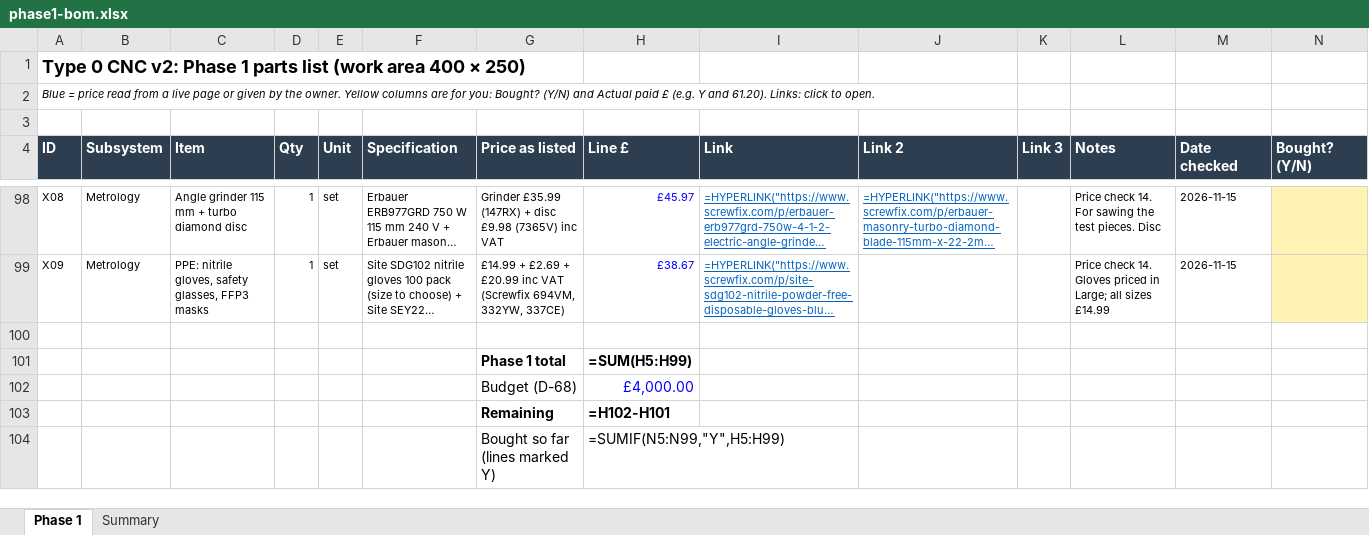
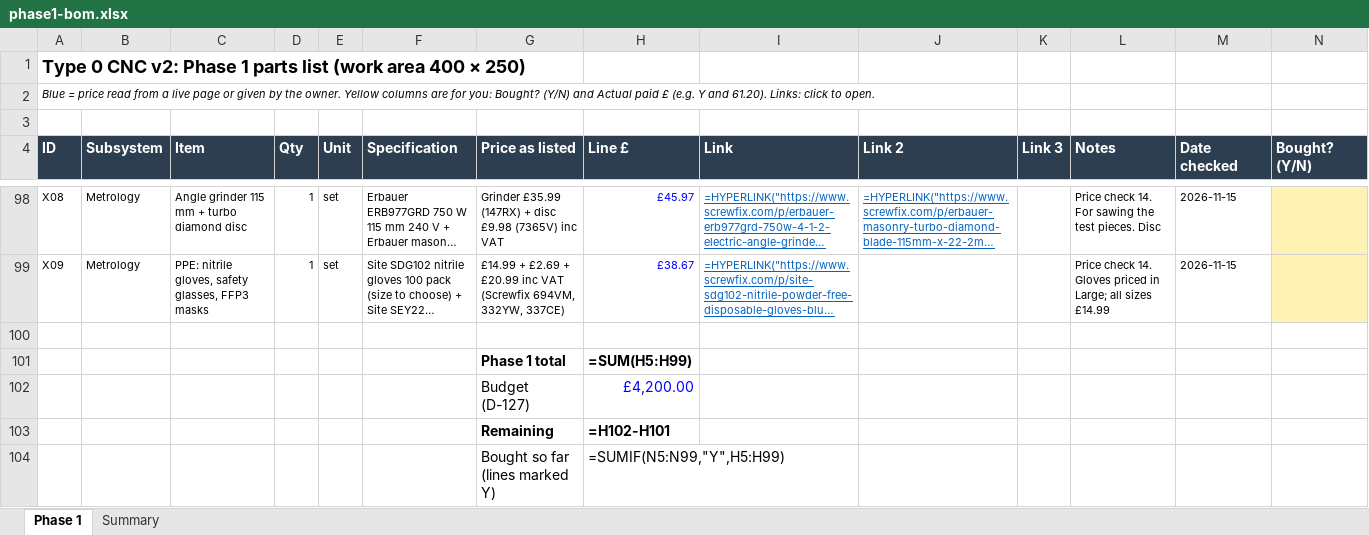
Before and after one commit to yousef-chitani/Type_0_CNC, an Excel workbook: docs/phase1-bom.xlsx, sheet Phase 1, drawn as a sheet; only a part is shown, gaps mark what is left out; long unchanged cells end in …; values as stored, in another font and other column widths than the file's, no borders; formulas without a stored value are shown as written; removed rows and columns are numbered as before the commit, all else as after; rows hold the shown columns only; the diff names each change by its address in the sheet, - before the commit and + after, or states it on an @@ line.

```diff
--- a/docs/phase1-bom.xlsx (sheet Phase 1)
+++ b/docs/phase1-bom.xlsx (sheet Phase 1)
-row 102:  |  |  |  |  |  | Budget (D-68) | £4,000.00
+row 102:  |  |  |  |  |  | Budget (D-127) | £4,200.00
```
Also changed, not shown: 9 other files.
